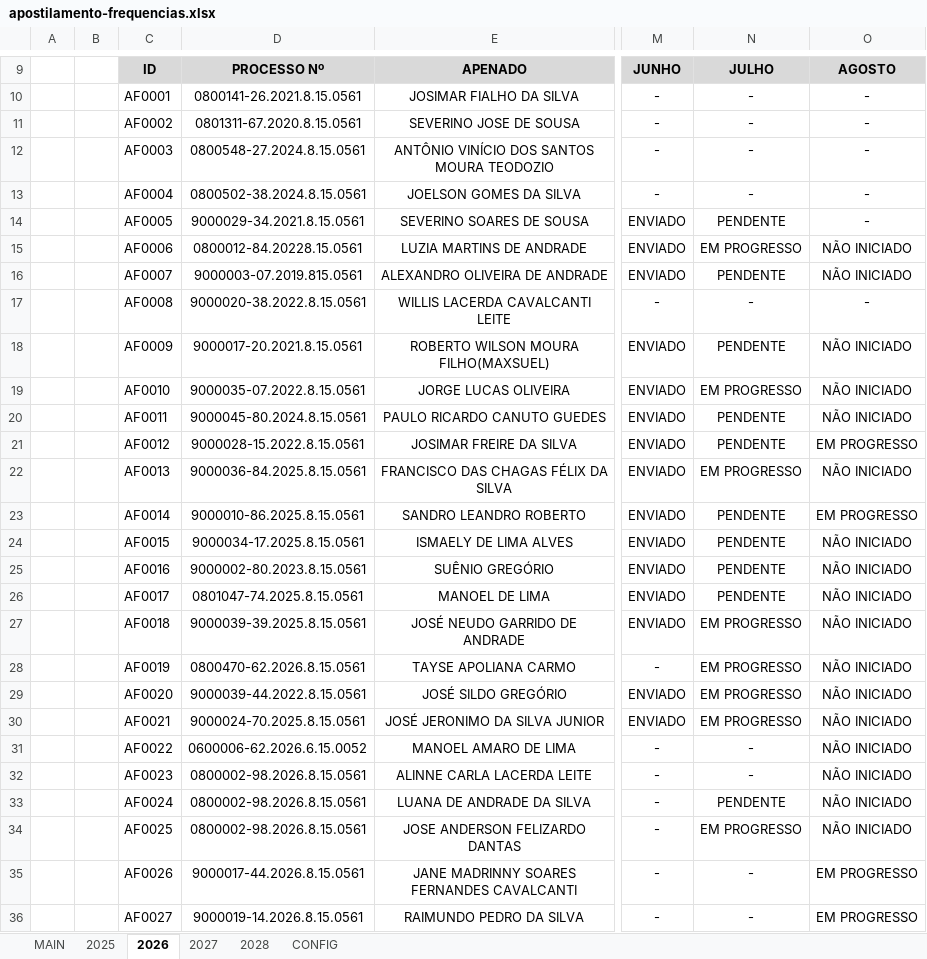
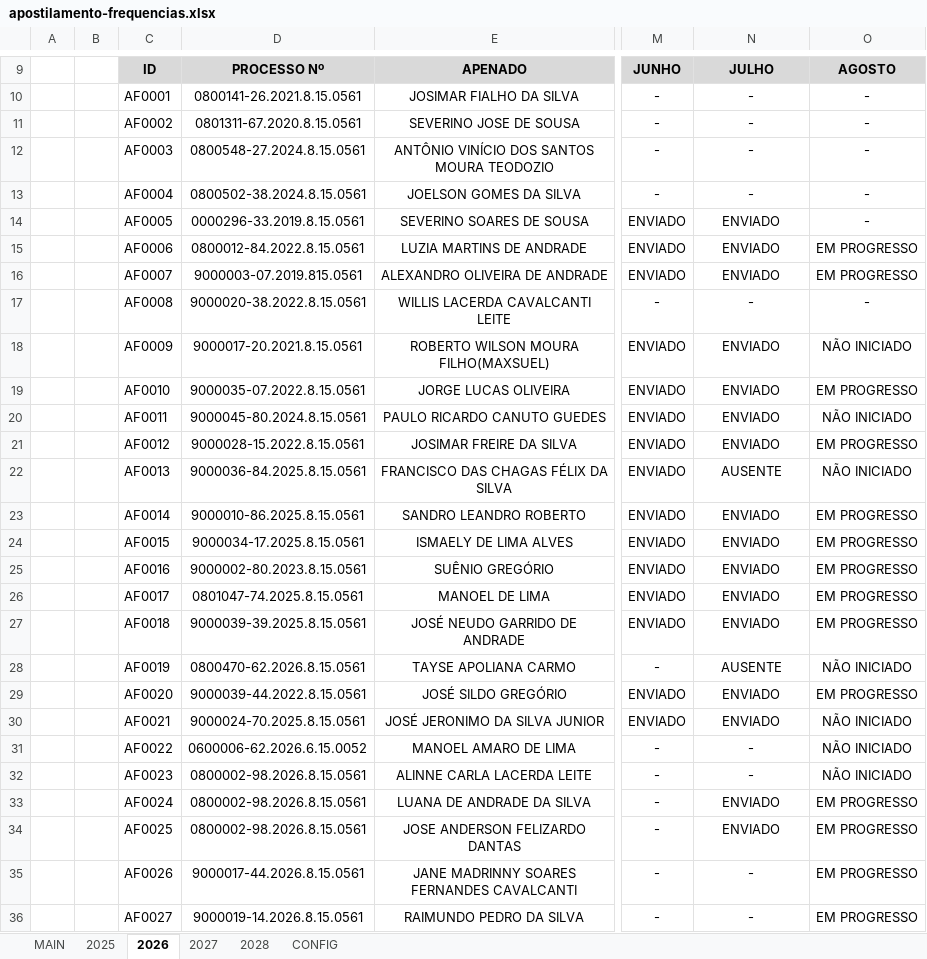
Before and after one commit to NoScandalize/prefeitura-docs, an Excel workbook: arquivos/frequencias/apostilamento-frequencias.xlsx, sheet 2026, drawn as a sheet; only a part is shown, gaps mark what is left out; values as stored, in another font and other column widths than the file's, no borders; conditional formats not drawn; the diff names each change by its address in the sheet, - before the commit and + after, or states it on an @@ line.

```diff
--- a/arquivos/frequencias/apostilamento-frequencias.xlsx (sheet 2026)
+++ b/arquivos/frequencias/apostilamento-frequencias.xlsx (sheet 2026)
-D14: 9000029-34.2021.8.15.0561
+D14: 0000296-33.2019.8.15.0561
-N14: PENDENTE
+N14: ENVIADO
-D15: 0800012-84.20228.15.0561
+D15: 0800012-84.2022.8.15.0561
-N15: EM PROGRESSO
+N15: ENVIADO
-O15:O16: NÃO INICIADO
+O15:O16: EM PROGRESSO
-N16: PENDENTE
+N16: ENVIADO
-N18: PENDENTE
+N18: ENVIADO
-N19: EM PROGRESSO
+N19: ENVIADO
-O19: NÃO INICIADO
+O19: EM PROGRESSO
-N20:N21: PENDENTE
+N20:N21: ENVIADO
-N22: EM PROGRESSO
+N22: AUSENTE
-N23:N26: PENDENTE
+N23:N26: ENVIADO
-O24:O27: NÃO INICIADO
+O24:O27: EM PROGRESSO
-N27: EM PROGRESSO
+N27: ENVIADO
-N28: EM PROGRESSO
+N28: AUSENTE
-N29:N30: EM PROGRESSO
+N29:N30: ENVIADO
-O29: NÃO INICIADO
+O29: EM PROGRESSO
-N33: PENDENTE
+N33: ENVIADO
-O33:O34: NÃO INICIADO
+O33:O34: EM PROGRESSO
-N34: EM PROGRESSO
+N34: ENVIADO
```
Also changed, not shown: sheet MAIN, sheet CONFIG, 21 other files.
